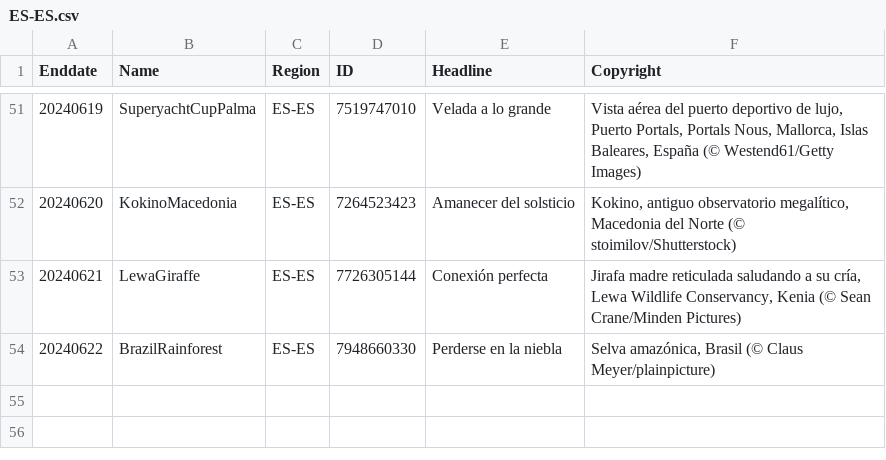
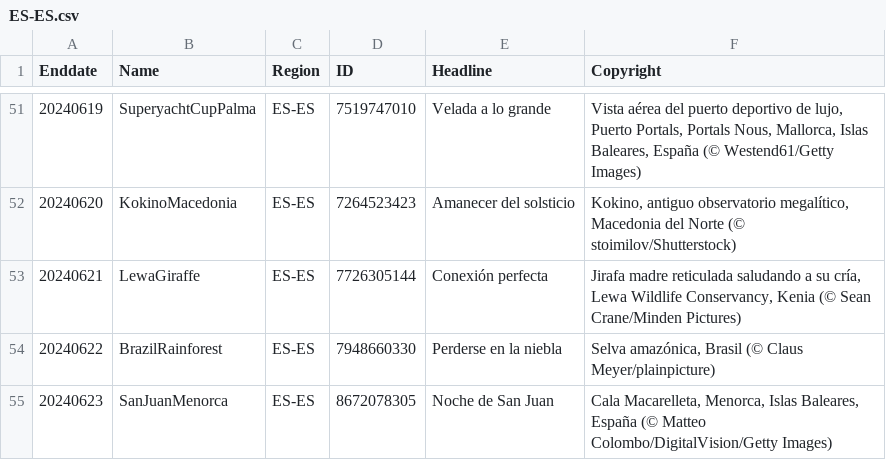
Before and after one commit to tauyoungsama/imageArchive, a CSV file: metadata/ES-ES.csv, drawn as a sheet; only a part is shown, gaps mark what is left out.

```diff
--- a/metadata/ES-ES.csv
+++ b/metadata/ES-ES.csv
@@ -54 +54,2 @@ Enddate,Name,Region,ID,Headline,Copyright
 20240622,BrazilRainforest,ES-ES,7948660330,"Perderse en la niebla","Selva amazónica, Brasil (© Claus Meyer/plainpicture)"
+20240623,SanJuanMenorca,ES-ES,8672078305,"Noche de San Juan","Cala Macarelleta, Menorca, Islas Baleares, España (© Matteo Colombo/DigitalVision/Getty Images)"
```
Also changed, not shown: metadata/EN-CA.csv, metadata/EN-US.csv, 11 other files.
